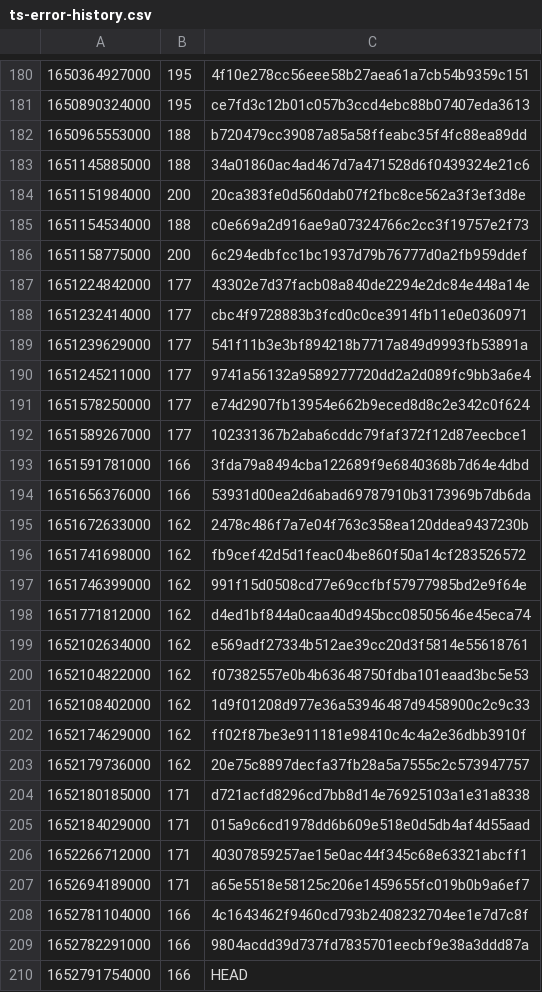
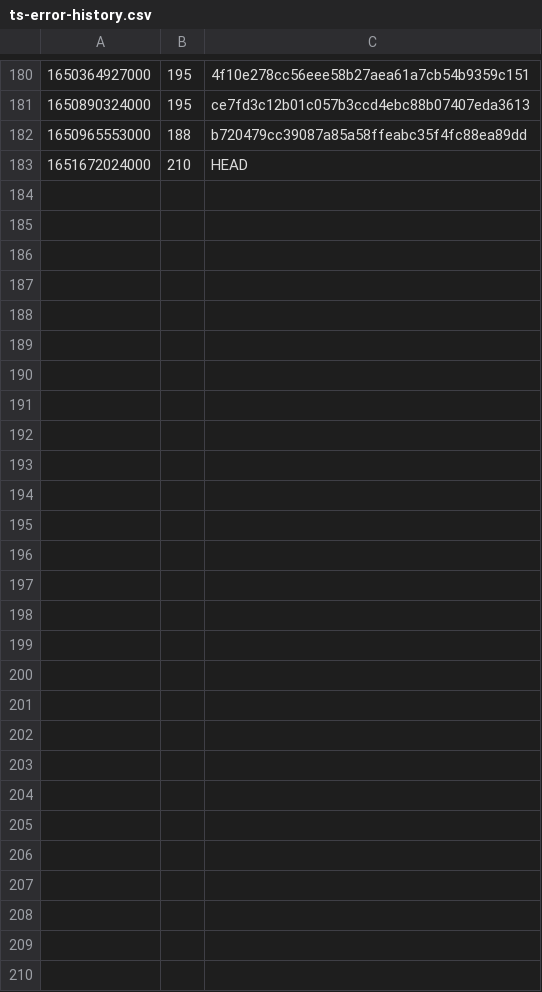
Before and after one commit to guardian/support-frontend, a CSV file: support-frontend/ts-error-history.csv, drawn as a sheet; only a part is shown, gaps mark what is left out; removed rows and columns are numbered as before the commit, all else as after; the diff names each change by its address in the sheet, - before the commit and + after, or states it on an @@ line.

```diff
--- a/support-frontend/ts-error-history.csv
+++ b/support-frontend/ts-error-history.csv
-row 183: 1651145885000 | 188 | 34a01860ac4ad467d7a471528d6f0439324e21c6
-row 184: 1651151984000 | 200 | 20ca383fe0d560dab07f2fbc8ce562a3f3ef3d8e
-row 185: 1651154534000 | 188 | c0e669a2d916ae9a07324766c2cc3f19757e2f73
-row 186: 1651158775000 | 200 | 6c294edbfcc1bc1937d79b76777d0a2fb959ddef
-row 187: 1651224842000 | 177 | 43302e7d37facb08a840de2294e2dc84e448a14e
-row 188: 1651232414000 | 177 | cbc4f9728883b3fcd0c0ce3914fb11e0e0360971
-row 189: 1651239629000 | 177 | 541f11b3e3bf894218b7717a849d9993fb53891a
-row 190: 1651245211000 | 177 | 9741a56132a9589277720dd2a2d089fc9bb3a6e4
-row 191: 1651578250000 | 177 | e74d2907fb13954e662b9eced8d8c2e342c0f624
-row 192: 1651589267000 | 177 | 102331367b2aba6cddc79faf372f12d87eecbce1
-row 193: 1651591781000 | 166 | 3fda79a8494cba122689f9e6840368b7d64e4dbd
-row 194: 1651656376000 | 166 | 53931d00ea2d6abad69787910b3173969b7db6da
-row 195: 1651672633000 | 162 | 2478c486f7a7e04f763c358ea120ddea9437230b
-row 196: 1651741698000 | 162 | fb9cef42d5d1feac04be860f50a14cf283526572
-row 197: 1651746399000 | 162 | 991f15d0508cd77e69ccfbf57977985bd2e9f64e
-row 198: 1651771812000 | 162 | d4ed1bf844a0caa40d945bcc08505646e45eca74
-row 199: 1652102634000 | 162 | e569adf27334b512ae39cc20d3f5814e55618761
-row 200: 1652104822000 | 162 | f07382557e0b4b63648750fdba101eaad3bc5e53
-row 201: 1652108402000 | 162 | 1d9f01208d977e36a53946487d9458900c2c9c33
-row 202: 1652174629000 | 162 | ff02f87be3e911181e98410c4c4a2e36dbb3910f
-row 203: 1652179736000 | 162 | 20e75c8897decfa37fb28a5a7555c2c573947757
-row 204: 1652180185000 | 171 | d721acfd8296cd7bb8d14e76925103a1e31a8338
-row 205: 1652184029000 | 171 | 015a9c6cd1978dd6b609e518e0d5db4af4d55aad
-row 206: 1652266712000 | 171 | 40307859257ae15e0ac44f345c68e63321abcff1
-row 207: 1652694189000 | 171 | a65e5518e58125c206e1459655fc019b0b9a6ef7
-row 208: 1652781104000 | 166 | 4c1643462f9460cd793b2408232704ee1e7d7c8f
-row 209: 1652782291000 | 166 | 9804acdd39d737fd7835701eecbf9e38a3ddd87a
-row 210: 1652791754000 | 166 | HEAD
+row 183: 1651672024000 | 210 | HEAD
```
Also changed, not shown: 4 other files.
